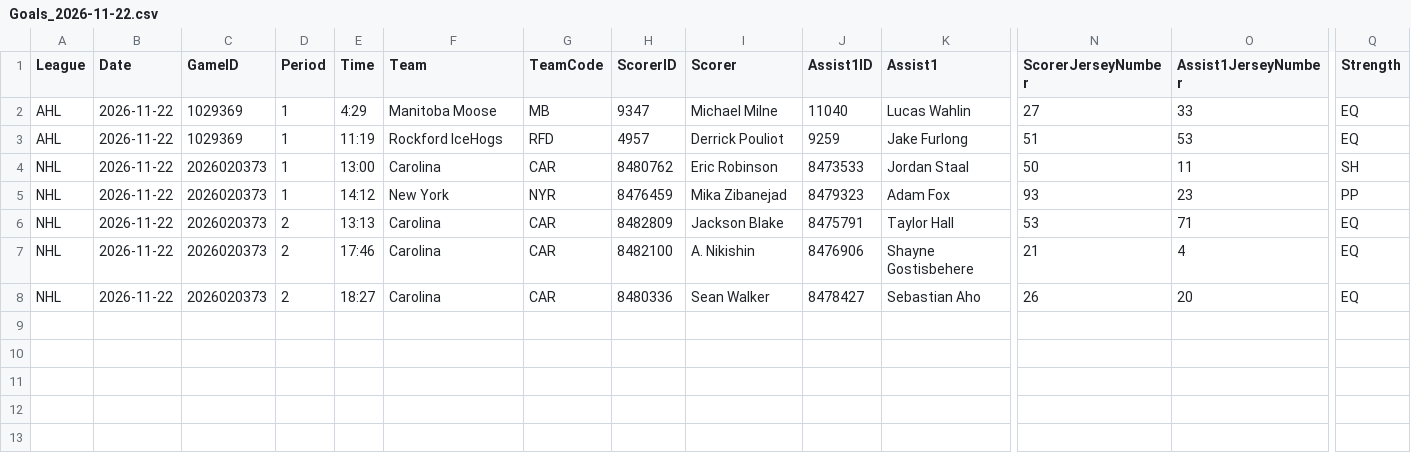
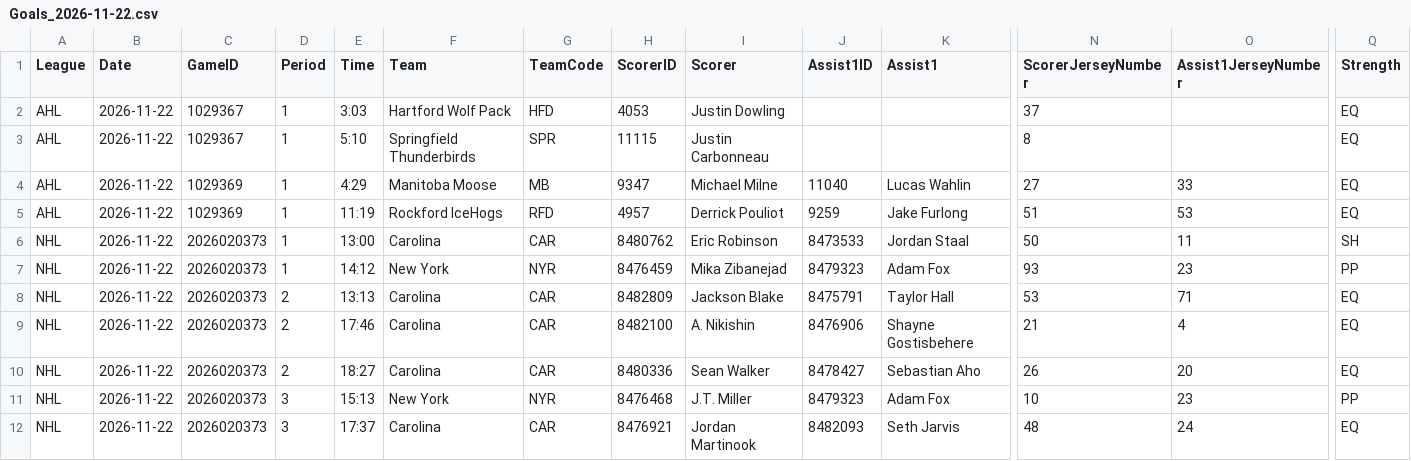
Before and after one commit to skaterbosse/hockey, a CSV file: statsByDate/data/playerstats/Goals_2026-11-22.csv, drawn as a sheet; only a part is shown, gaps mark what is left out; rows hold the shown columns only; the diff names each change by its address in the sheet, - before the commit and + after, or states it on an @@ line.

```diff
--- a/statsByDate/data/playerstats/Goals_2026-11-22.csv
+++ b/statsByDate/data/playerstats/Goals_2026-11-22.csv
+row 2: AHL | 2026-11-22 | 1029367 | 1 | 3:03 | Hartford Wolf Pack | HFD | 4053 | Justin Dowling |  |  | 37 |  | EQ
+row 3: AHL | 2026-11-22 | 1029367 | 1 | 5:10 | Springfield Thunderbirds | SPR | 11115 | Justin Carbonneau |  |  | 8 |  | EQ
+row 11: NHL | 2026-11-22 | 2026020373 | 3 | 15:13 | New York | NYR | 8476468 | J.T. Miller | 8479323 | Adam Fox | 10 | 23 | PP
+row 12: NHL | 2026-11-22 | 2026020373 | 3 | 17:37 | Carolina | CAR | 8476921 | Jordan Martinook | 8482093 | Seth Jarvis | 48 | 24 | EQ
```
Also changed, not shown: statsByDate/data/games/Games_2026-11-22.csv, 14 other files.
